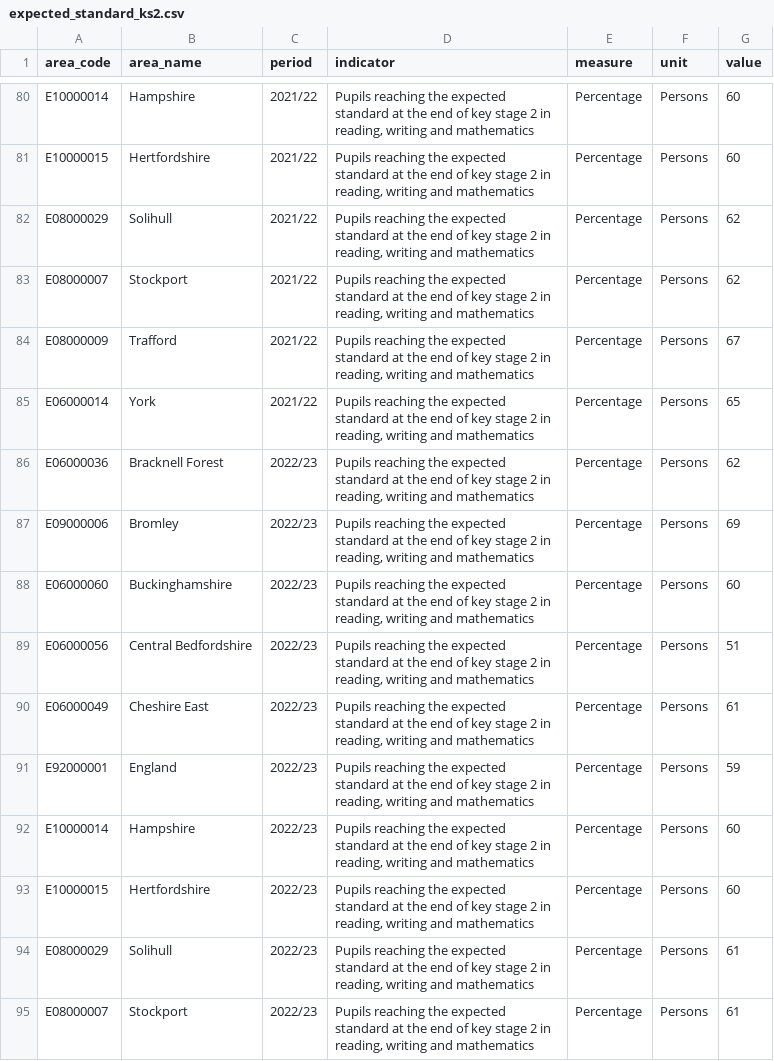
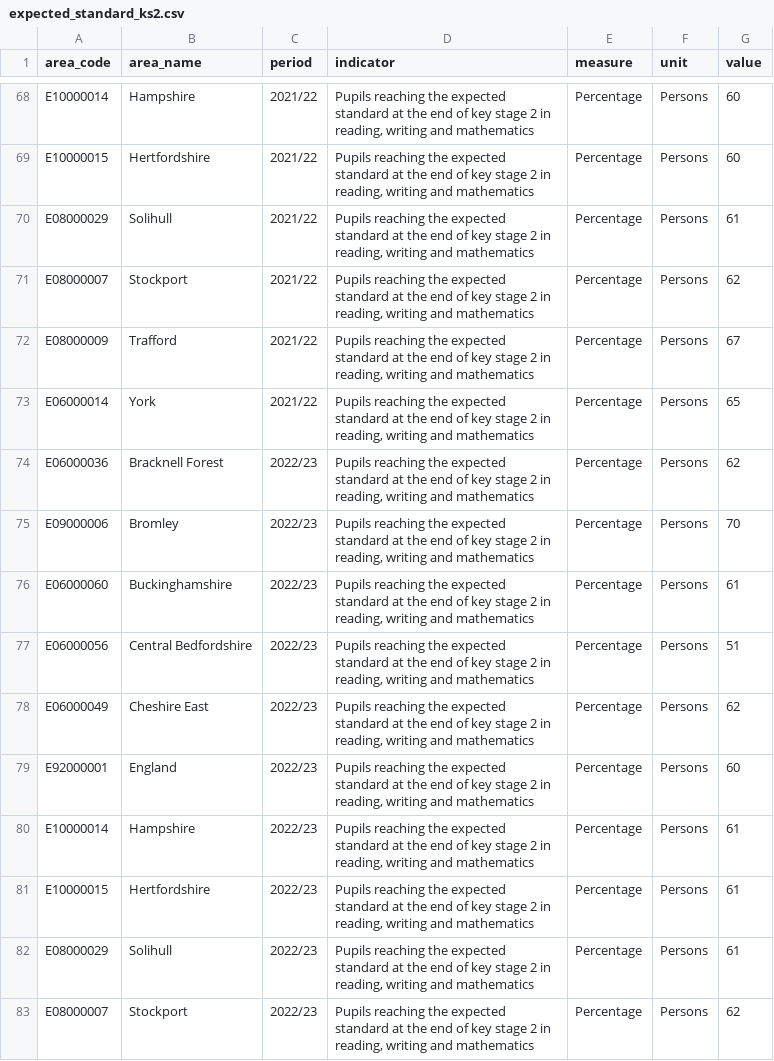
Before and after one commit to traffordDataLab/trafford_themes, a CSV file: data/children/expected_standard_ks2.csv, drawn as a sheet; only a part is shown, gaps mark what is left out; the diff covers the shown part only.

```diff
--- a/data/children/expected_standard_ks2.csv
+++ b/data/children/expected_standard_ks2.csv
@@ -81,3 +69,3 @@ E10000014,Hampshire,2021/22,"Pupils reaching the expected standard at the end of
 E10000015,Hertfordshire,2021/22,"Pupils reaching the expected standard at the end of key stage 2 in reading, writing and mathematics",Percentage,Persons,60
-E08000029,Solihull,2021/22,"Pupils reaching the expected standard at the end of key stage 2 in reading, writing and mathematics",Percentage,Persons,62
+E08000029,Solihull,2021/22,"Pupils reaching the expected standard at the end of key stage 2 in reading, writing and mathematics",Percentage,Persons,61
 E08000007,Stockport,2021/22,"Pupils reaching the expected standard at the end of key stage 2 in reading, writing and mathematics",Percentage,Persons,62
@@ -86,10 +74,10 @@ E06000014,York,2021/22,"Pupils reaching the expected standard at the end of key
 E06000036,Bracknell Forest,2022/23,"Pupils reaching the expected standard at the end of key stage 2 in reading, writing and mathematics",Percentage,Persons,62
-E09000006,Bromley,2022/23,"Pupils reaching the expected standard at the end of key stage 2 in reading, writing and mathematics",Percentage,Persons,69
-E06000060,Buckinghamshire,2022/23,"Pupils reaching the expected standard at the end of key stage 2 in reading, writing and mathematics",Percentage,Persons,60
+E09000006,Bromley,2022/23,"Pupils reaching the expected standard at the end of key stage 2 in reading, writing and mathematics",Percentage,Persons,70
+E06000060,Buckinghamshire,2022/23,"Pupils reaching the expected standard at the end of key stage 2 in reading, writing and mathematics",Percentage,Persons,61
 E06000056,Central Bedfordshire,2022/23,"Pupils reaching the expected standard at the end of key stage 2 in reading, writing and mathematics",Percentage,Persons,51
-E06000049,Cheshire East,2022/23,"Pupils reaching the expected standard at the end of key stage 2 in reading, writing and mathematics",Percentage,Persons,61
-E92000001,England,2022/23,"Pupils reaching the expected standard at the end of key stage 2 in reading, writing and mathematics",Percentage,Persons,59
-E10000014,Hampshire,2022/23,"Pupils reaching the expected standard at the end of key stage 2 in reading, writing and mathematics",Percentage,Persons,60
-E10000015,Hertfordshire,2022/23,"Pupils reaching the expected standard at the end of key stage 2 in reading, writing and mathematics",Percentage,Persons,60
+E06000049,Cheshire East,2022/23,"Pupils reaching the expected standard at the end of key stage 2 in reading, writing and mathematics",Percentage,Persons,62
+E92000001,England,2022/23,"Pupils reaching the expected standard at the end of key stage 2 in reading, writing and mathematics",Percentage,Persons,60
+E10000014,Hampshire,2022/23,"Pupils reaching the expected standard at the end of key stage 2 in reading, writing and mathematics",Percentage,Persons,61
+E10000015,Hertfordshire,2022/23,"Pupils reaching the expected standard at the end of key stage 2 in reading, writing and mathematics",Percentage,Persons,61
 E08000029,Solihull,2022/23,"Pupils reaching the expected standard at the end of key stage 2 in reading, writing and mathematics",Percentage,Persons,61
-E08000007,Stockport,2022/23,"Pupils reaching the expected standard at the end of key stage 2 in reading, writing and mathematics",Percentage,Persons,61
+E08000007,Stockport,2022/23,"Pupils reaching the expected standard at the end of key stage 2 in reading, writing and mathematics",Percentage,Persons,62
```
Also changed, not shown: 12 added rows, 12 removed rows and 3 edited cells elsewhere in this file.
